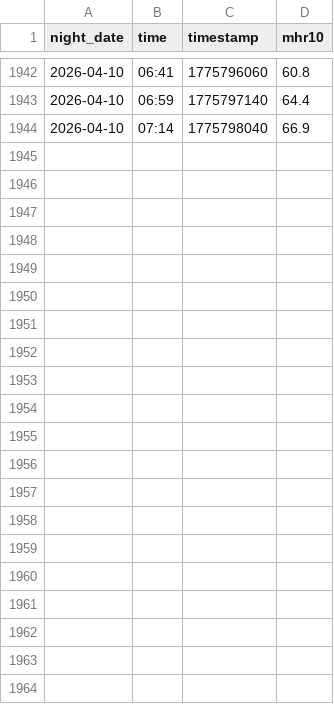
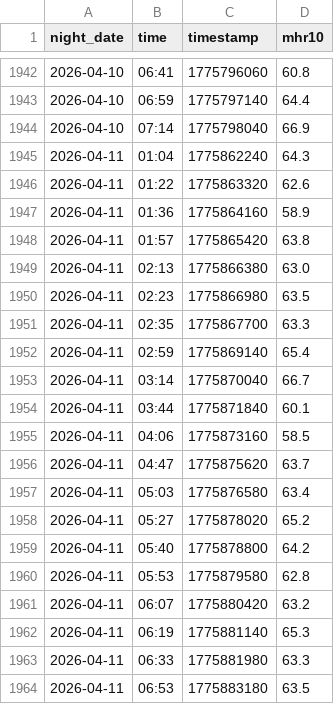
Before and after one commit to Nyanna/XY.Archive, a CSV file: 02_pathogenese_modell/data/hrphases/nadirs.csv, drawn as a sheet; only a part is shown, gaps mark what is left out.

```diff
--- a/02_pathogenese_modell/data/hrphases/nadirs.csv
+++ b/02_pathogenese_modell/data/hrphases/nadirs.csv
@@ -1944 +1944,21 @@ night_date,time,timestamp,mhr10
 2026-04-10,07:14,1775798040,66.9
+2026-04-11,01:04,1775862240,64.3
+2026-04-11,01:22,1775863320,62.6
+2026-04-11,01:36,1775864160,58.9
+2026-04-11,01:57,1775865420,63.8
+2026-04-11,02:13,1775866380,63.0
+2026-04-11,02:23,1775866980,63.5
+2026-04-11,02:35,1775867700,63.3
+2026-04-11,02:59,1775869140,65.4
+2026-04-11,03:14,1775870040,66.7
+2026-04-11,03:44,1775871840,60.1
+2026-04-11,04:06,1775873160,58.5
+2026-04-11,04:47,1775875620,63.7
+2026-04-11,05:03,1775876580,63.4
+2026-04-11,05:27,1775878020,65.2
+2026-04-11,05:40,1775878800,64.2
+2026-04-11,05:53,1775879580,62.8
+2026-04-11,06:07,1775880420,63.2
+2026-04-11,06:19,1775881140,65.3
+2026-04-11,06:33,1775881980,63.3
+2026-04-11,06:53,1775883180,63.5
```
Also changed, not shown: 02_pathogenese_modell/data/hrphases/phases.csv, 02_pathogenese_modell/data/hrphases/plateaus.csv, 28 other files.
